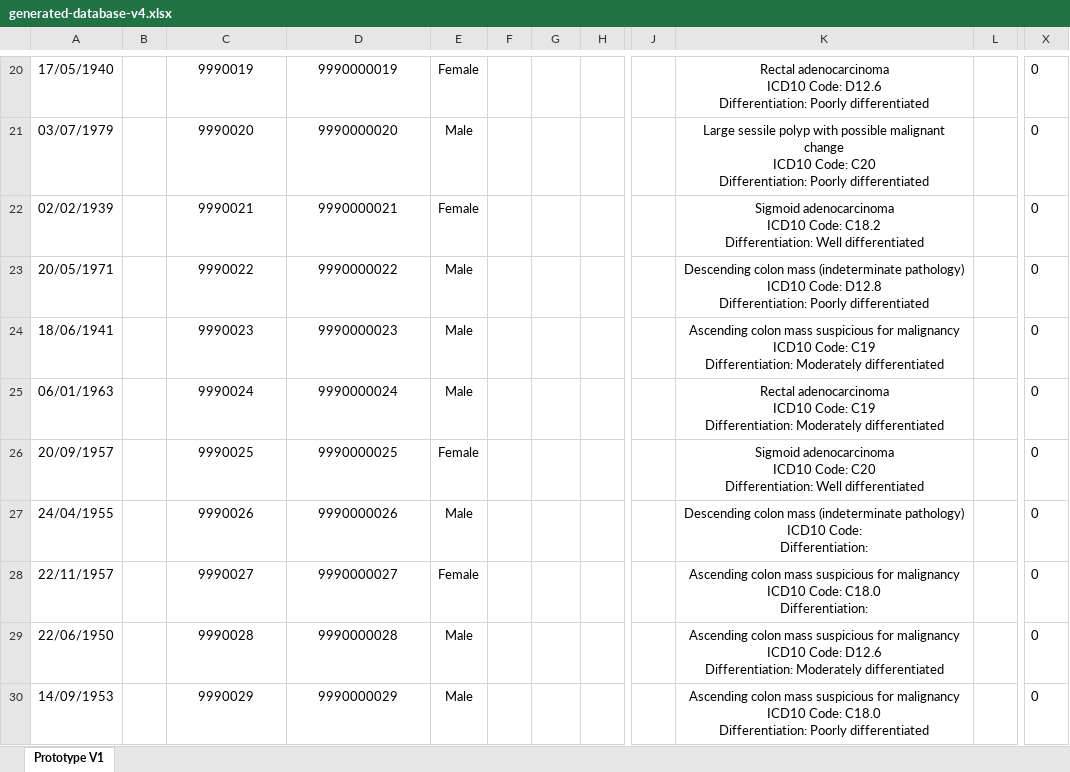
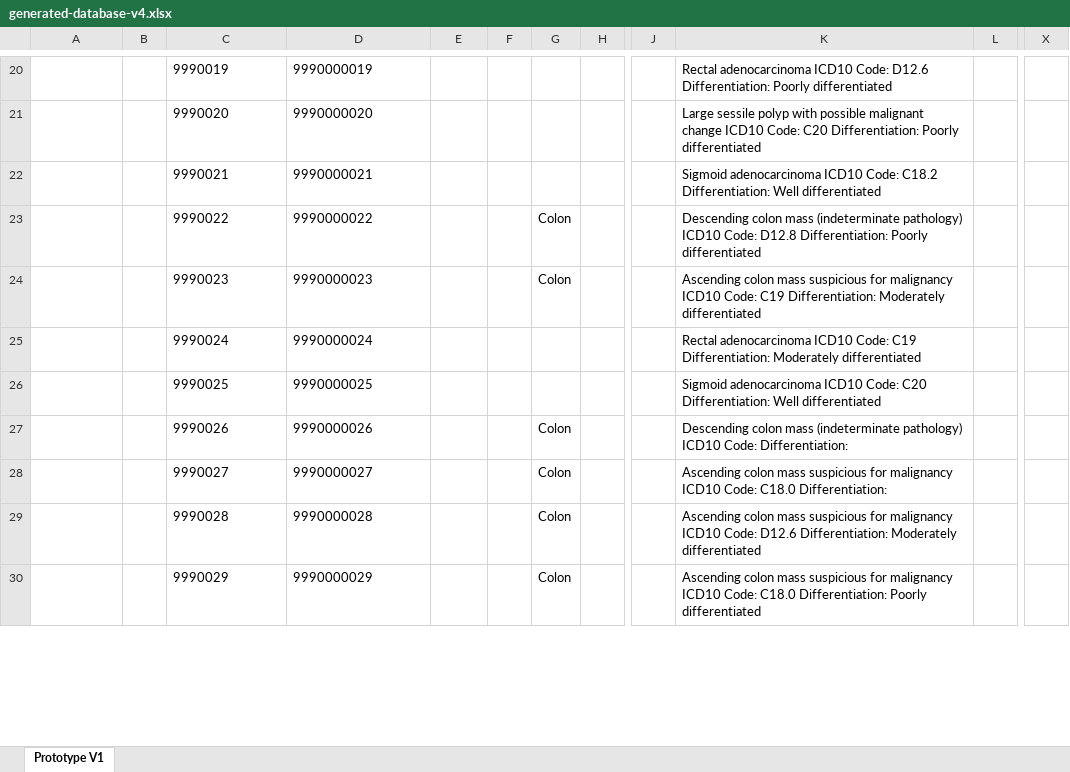
Before and after one commit to pritishrv/Clinical_AI_Extraction_Pipeline, an Excel workbook: OCR-NER-Pipeline-v3/output/generated-database-v4.xlsx, sheet Prototype V1, drawn as a sheet; only a part is shown, gaps mark what is left out; values as stored, in another font and other column widths than the file's, no borders; ↵ is a line break in a cell; the diff covers the shown part only; the diff names each change by its address in the sheet, - before the commit and + after, or states it on an @@ line.

```diff
--- a/OCR-NER-Pipeline-v3/output/generated-database-v4.xlsx (sheet Prototype V1)
+++ b/OCR-NER-Pipeline-v3/output/generated-database-v4.xlsx (sheet Prototype V1)
-A20: 17/05/1940
+A20: (empty)
-C20:D30 alignment: center
+C20:D30 alignment: left
-E20: Female
+E20: (empty)
-K20:K30 alignment: center
+K20:K30 alignment: left
-K20: …Poorly differentiated
+K20: …Poorly differentiated
-X20:X30: 0
+X20:X30: (empty)
-A21: 03/07/1979
+A21: (empty)
-E21: Male
+E21: (empty)
-K21: …Poorly differentiated
+K21: …Poorly differentiated
-A22: 02/02/1939
+A22: (empty)
-E22: Female
+E22: (empty)
-K22: …Well differentiated
+K22: …Well differentiated
-A23: 20/05/1971
+A23: (empty)
-E23:E25: Male
+E23:E25: (empty)
-G23:G24: (empty)
+G23:G24: Colon
-K23: …Poorly differentiated
+K23: …Poorly differentiated
-A24: 18/06/1941
+A24: (empty)
-K24: …Moderately differentiated
+K24: …Moderately differentiated
-A25: 06/01/1963
+A25: (empty)
-K25: …Moderately differentiated
+K25: …Moderately differentiated
-A26: 20/09/1957
+A26: (empty)
-E26: Female
+E26: (empty)
-K26: …Well differentiated
+K26: …Well differentiated
-A27: 24/04/1955
+A27: (empty)
-E27: Male
+E27: (empty)
-G27:G30: (empty)
+G27:G30: Colon
-K27: …Code: ↵ Differentiation:
+K27: …Code: Differentiation:
-A28: 22/11/1957
+A28: (empty)
-E28: Female
+E28: (empty)
-K28: …C18.0 ↵ Differentiation:
+K28: …C18.0 Differentiation:
-A29: 22/06/1950
+A29: (empty)
-E29:E30: Male
+E29:E30: (empty)
-K29: …Moderately differentiated
+K29: …Moderately differentiated
-A30: 14/09/1953
+A30: (empty)
-K30: …Poorly differentiated
+K30: …Poorly differentiated
```
Also changed, not shown: 1 added row, 1 removed row, 175 edited cells and cell formats elsewhere in this sheet, 36 other files.
